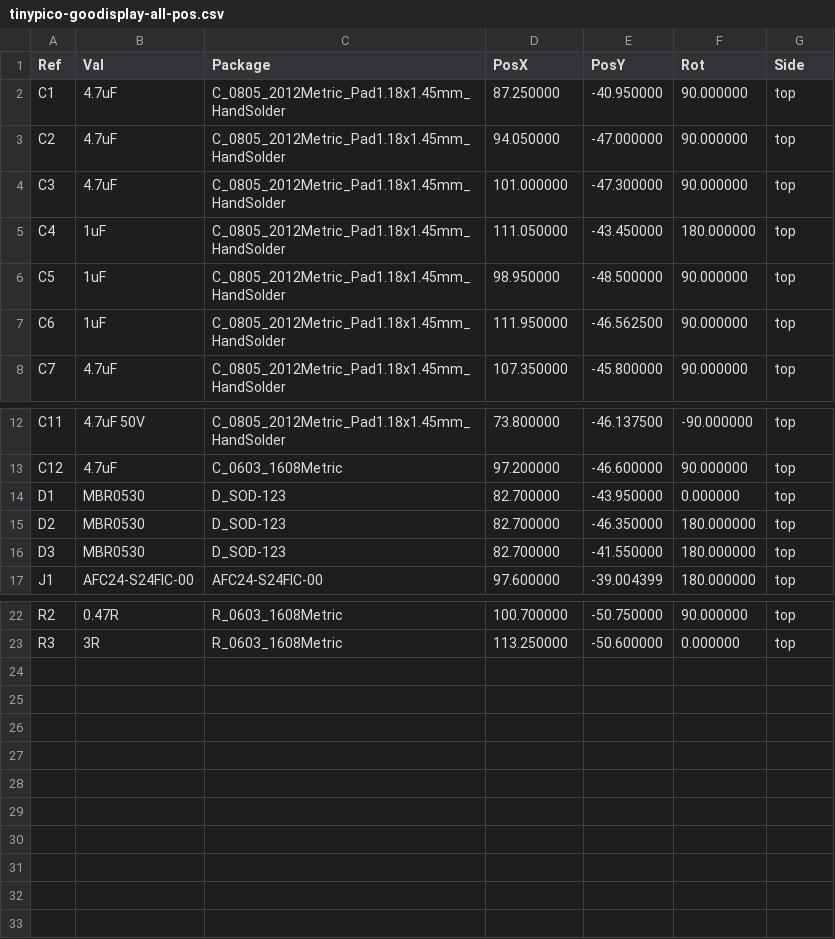
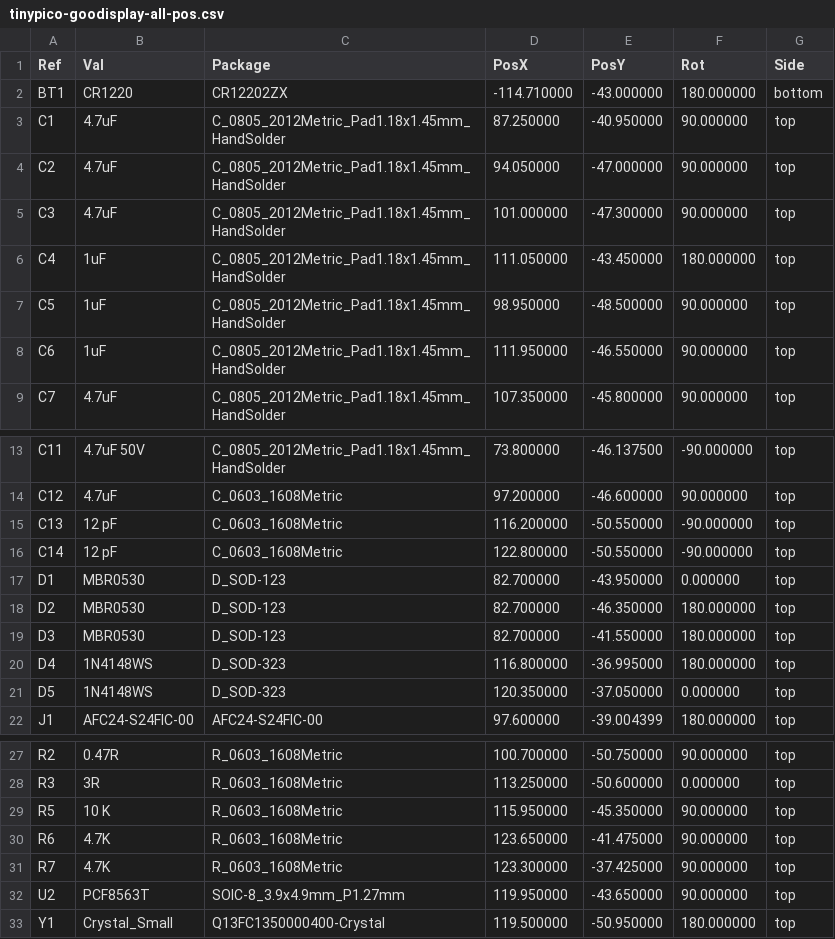
Before and after one commit to martinberlin/H-spi-adapters, a CSV file: tinypico-goodisplay/production/tinypico-goodisplay-all-pos.csv, drawn as a sheet; only a part is shown, gaps mark what is left out.

```diff
--- a/tinypico-goodisplay/production/tinypico-goodisplay-all-pos.csv
+++ b/tinypico-goodisplay/production/tinypico-goodisplay-all-pos.csv
@@ -1,2 +1,3 @@
 Ref,Val,Package,PosX,PosY,Rot,Side
+"BT1","CR1220","CR12202ZX",-114.710000,-43.000000,180.000000,bottom
 "C1","4.7uF","C_0805_2012Metric_Pad1.18x1.45mm_HandSolder",87.250000,-40.950000,90.000000,top
@@ -6,3 +7,3 @@ Ref,Val,Package,PosX,PosY,Rot,Side
 "C5","1uF","C_0805_2012Metric_Pad1.18x1.45mm_HandSolder",98.950000,-48.500000,90.000000,top
-"C6","1uF","C_0805_2012Metric_Pad1.18x1.45mm_HandSolder",111.950000,-46.562500,90.000000,top
+"C6","1uF","C_0805_2012Metric_Pad1.18x1.45mm_HandSolder",111.950000,-46.550000,90.000000,top
 "C7","4.7uF","C_0805_2012Metric_Pad1.18x1.45mm_HandSolder",107.350000,-45.800000,90.000000,top
@@ -13,2 +14,4 @@ Ref,Val,Package,PosX,PosY,Rot,Side
 "C12","4.7uF","C_0603_1608Metric",97.200000,-46.600000,90.000000,top
+"C13","12 pF","C_0603_1608Metric",116.200000,-50.550000,-90.000000,top
+"C14","12 pF","C_0603_1608Metric",122.800000,-50.550000,-90.000000,top
 "D1","MBR0530","D_SOD-123",82.700000,-43.950000,0.000000,top
@@ -16,2 +19,4 @@ Ref,Val,Package,PosX,PosY,Rot,Side
 "D3","MBR0530","D_SOD-123",82.700000,-41.550000,180.000000,top
+"D4","1N4148WS","D_SOD-323",116.800000,-36.995000,180.000000,top
+"D5","1N4148WS","D_SOD-323",120.350000,-37.050000,0.000000,top
 "J1","AFC24-S24FIC-00","AFC24-S24FIC-00",97.600000,-39.004399,180.000000,top
@@ -23 +28,6 @@ Ref,Val,Package,PosX,PosY,Rot,Side
 "R3","3R","R_0603_1608Metric",113.250000,-50.600000,0.000000,top
+"R5","10 K","R_0603_1608Metric",115.950000,-45.350000,90.000000,top
+"R6","4.7K","R_0603_1608Metric",123.650000,-41.475000,90.000000,top
+"R7","4.7K","R_0603_1608Metric",123.300000,-37.425000,90.000000,top
+"U2","PCF8563T","SOIC-8_3.9x4.9mm_P1.27mm",119.950000,-43.650000,90.000000,top
+"Y1","Crystal_Small","Q13FC1350000400-Crystal",119.500000,-50.950000,180.000000,top
```
Also changed, not shown: tinypico-goodisplay/production/bom.csv, 12 other files.
